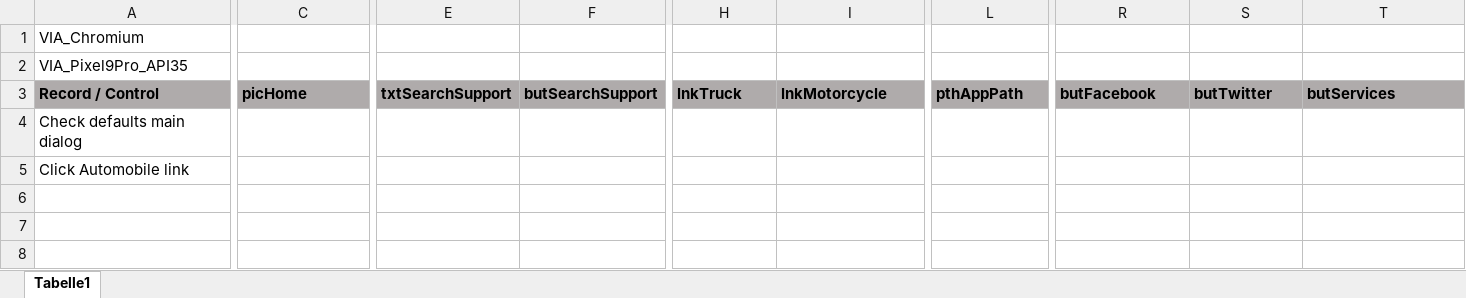
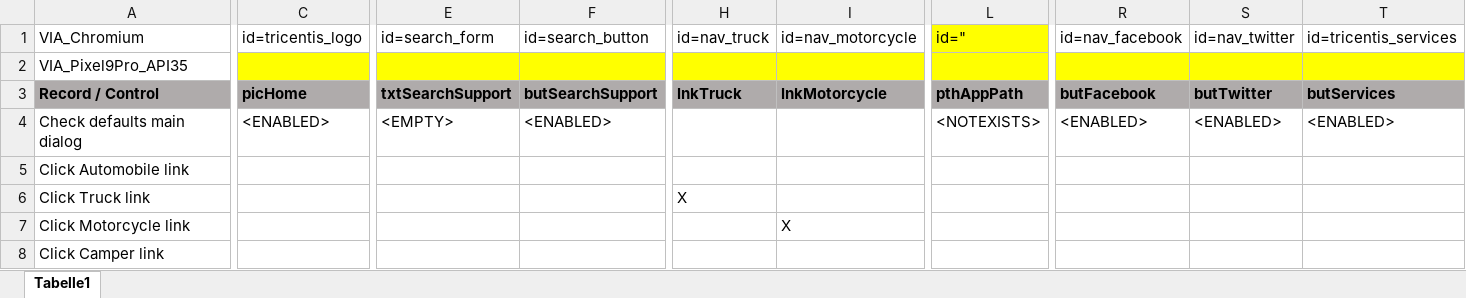
Before and after one commit to fargus68/OnTop, an Excel workbook: Data/Dialogs/dlgVehicleInsuranceBase.xlsx, sheet Tabelle1, drawn as a sheet; only a part is shown, gaps mark what is left out; values as stored, in another font and other column widths than the file's, no borders; charts and pictures not drawn; rows hold the shown columns only; the diff covers the shown part only; the diff names each change by its address in the sheet, - before the commit and + after, or states it on an @@ line.

```diff
--- a/Data/Dialogs/dlgVehicleInsuranceBase.xlsx (sheet Tabelle1)
+++ b/Data/Dialogs/dlgVehicleInsuranceBase.xlsx (sheet Tabelle1)
-C1: (empty)
+C1: id=tricentis_logo
-E1: (empty)
+E1: id=search_form
-F1: (empty)
+F1: id=search_button
-H1: (empty)
+H1: id=nav_truck
-I1: (empty)
+I1: id=nav_motorcycle
-L1: (empty)
+L1: id="
-L1 fill: none
+L1 fill: #FFFF00
-R1: (empty)
+R1: id=nav_facebook
-S1: (empty)
+S1: id=nav_twitter
-T1: (empty)
+T1: id=tricentis_services
-C2:T2 fill: none
+C2:T2 fill: #FFFF00
-C4: (empty)
+C4: <ENABLED>
-E4: (empty)
+E4: <EMPTY>
-F4: (empty)
+F4: <ENABLED>
-L4: (empty)
+L4: <NOTEXISTS>
-R4: (empty)
+R4: <ENABLED>
-S4: (empty)
+S4: <ENABLED>
-T4: (empty)
+T4: <ENABLED>
+row 6: Click Truck link |  |  |  | X
+row 7: Click Motorcycle link |  |  |  |  | X
+row 8: Click Camper link
```
Also changed, not shown: 9 edited cells and cell formats elsewhere in this sheet, charts or pictures, Data/Dialogs/DialogInheritance.xlsx, Data/Dialogs/dlgAutomobileInsurance.xlsx, 24 other files.
